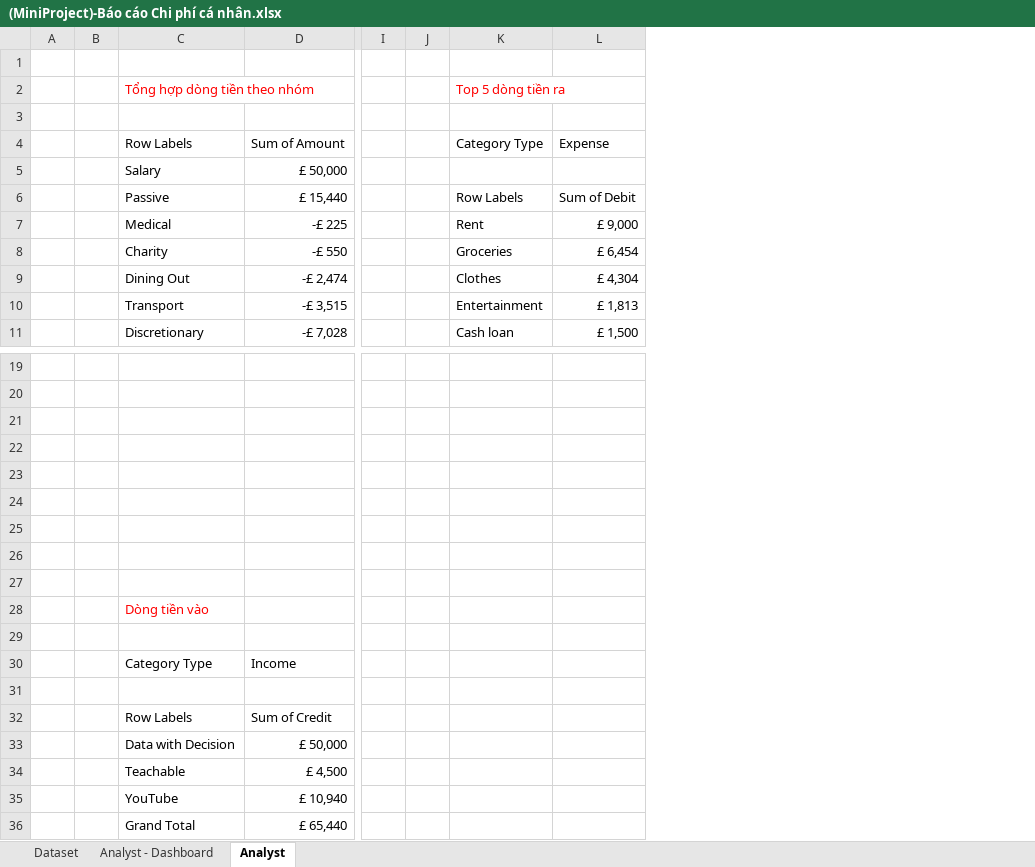
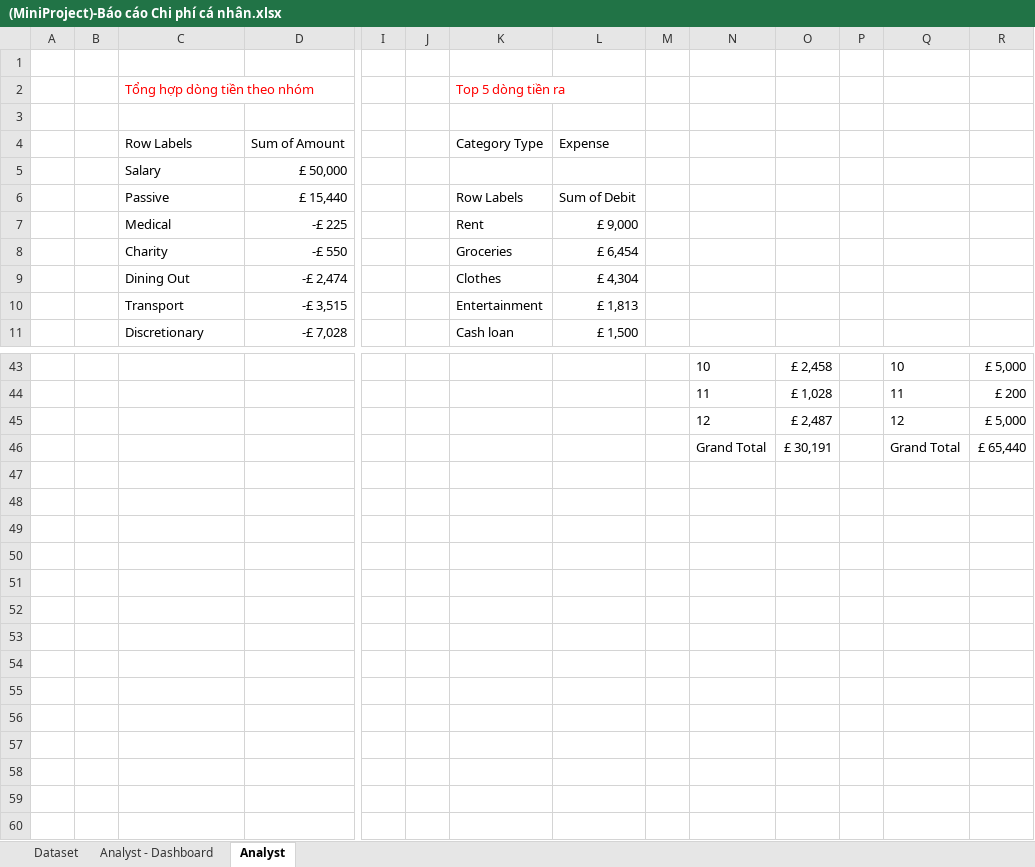
Before and after one commit to TranTieuAnhTuan/data-analysis-practice, an Excel workbook: Excel/(MiniProject)-Báo cáo Chi phí cá nhân.xlsx, sheet Analyst, drawn as a sheet; only a part is shown, gaps mark what is left out; values as stored, in another font and other column widths than the file's, no borders; charts and pictures not drawn; removed rows and columns are numbered as before the commit, all else as after; rows hold the shown columns only; the diff covers the shown part only; the diff names each change by its address in the sheet, - before the commit and + after, or states it on an @@ line.

```diff
--- a/Excel/(MiniProject)-Báo cáo Chi phí cá nhân.xlsx (sheet Analyst)
+++ b/Excel/(MiniProject)-Báo cáo Chi phí cá nhân.xlsx (sheet Analyst)
+column M, empty
+column N, rows 43-46: 10 | 11 | 12 | Grand Total
+column O, rows 43-46: £ 2,458 | £ 1,028 | £ 2,487 | £ 30,191
+column P, empty
+column Q, rows 43-46: 10 | 11 | 12 | Grand Total
+column R, rows 43-46: £ 5,000 | £ 200 | £ 5,000 | £ 65,440
-row 43: (empty)
+row 43:  |  |  |  |  |  |  |  |  | 10 | £ 2,458 |  | 10 | £ 5,000
-row 44: (empty)
+row 44:  |  |  |  |  |  |  |  |  | 11 | £ 1,028 |  | 11 | £ 200
-row 45: (empty)
+row 45:  |  |  |  |  |  |  |  |  | 12 | £ 2,487 |  | 12 | £ 5,000
-row 46: (empty)
+row 46:  |  |  |  |  |  |  |  |  | Grand Total | £ 30,191 |  | Grand Total | £ 65,440
-row 23: (empty)
-row 24: (empty)
-row 25: (empty)
-row 26: (empty)
-row 27: (empty)
-row 28:  |  | Dòng tiền vào
-row 29: (empty)
-row 30:  |  | Category Type | Income
-row 31: (empty)
-row 32:  |  | Row Labels | Sum of Credit
-row 33:  |  | Data with Decision | £ 50,000
-row 34:  |  | Teachable | £ 4,500
-row 35:  |  | YouTube | £ 10,940
-row 36:  |  | Grand Total | £ 65,440
```
Also changed, not shown: 24 added rows and 3 edited cells elsewhere in this sheet, charts or pictures.
